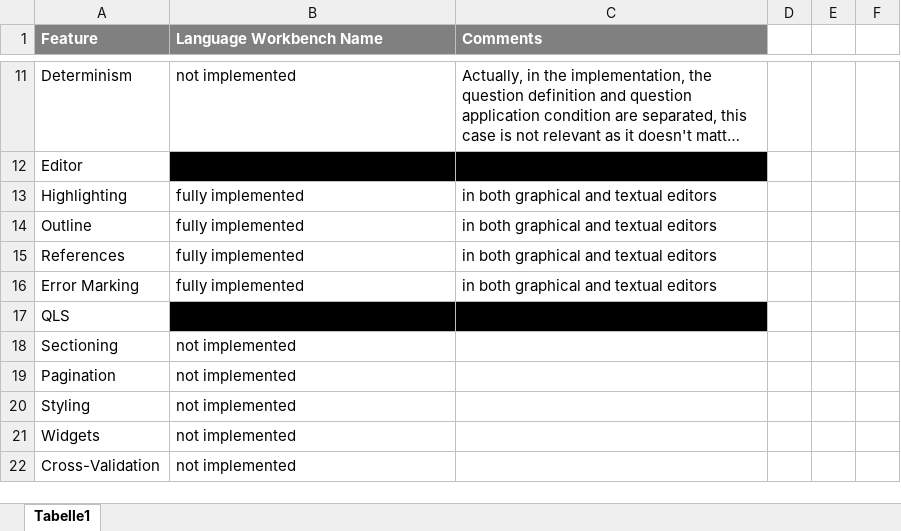
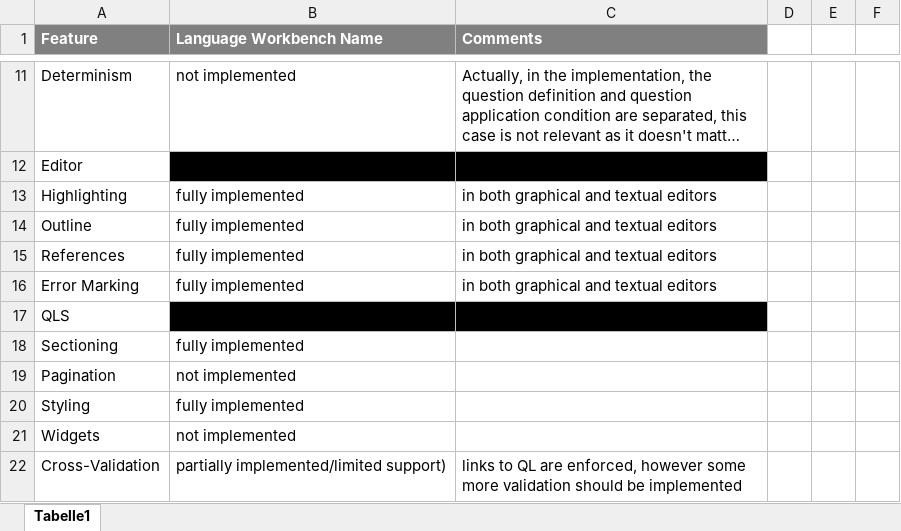
Before and after one commit to gemoc/ql-gemoc-lwb2025, an Excel workbook: docs/QLFeatures_Table_Template.xlsx, sheet Tabelle1, drawn as a sheet; only a part is shown, gaps mark what is left out; long unchanged cells end in …; values as stored, in another font and other column widths than the file's, no borders; the diff names each change by its address in the sheet, - before the commit and + after, or states it on an @@ line.

Commit message:
updated feature table documents with QLS

```diff
--- a/docs/QLFeatures_Table_Template.xlsx (sheet Tabelle1)
+++ b/docs/QLFeatures_Table_Template.xlsx (sheet Tabelle1)
-B18 (Language Workbench Name): not implemented
+B18 (Language Workbench Name): fully implemented
-B20 (Language Workbench Name): not implemented
+B20 (Language Workbench Name): fully implemented
-B22 (Language Workbench Name): not implemented
+B22 (Language Workbench Name): partially implemented/limited support)
-C22 (Comments): (empty)
+C22 (Comments): links to QL are enforced, however some more validation should be implemented
```
Also changed, not shown: docs/LanguageWorkbench_FeatureConfiguration.xlsx, docs/ModelingWorkbench_FeatureConfiguration.xlsx.
